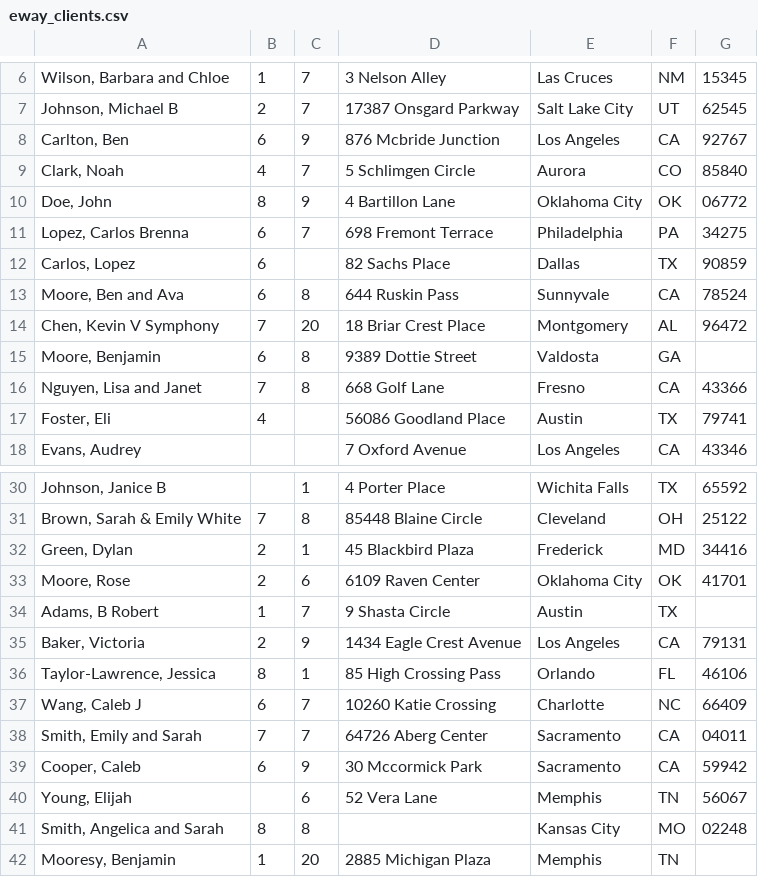
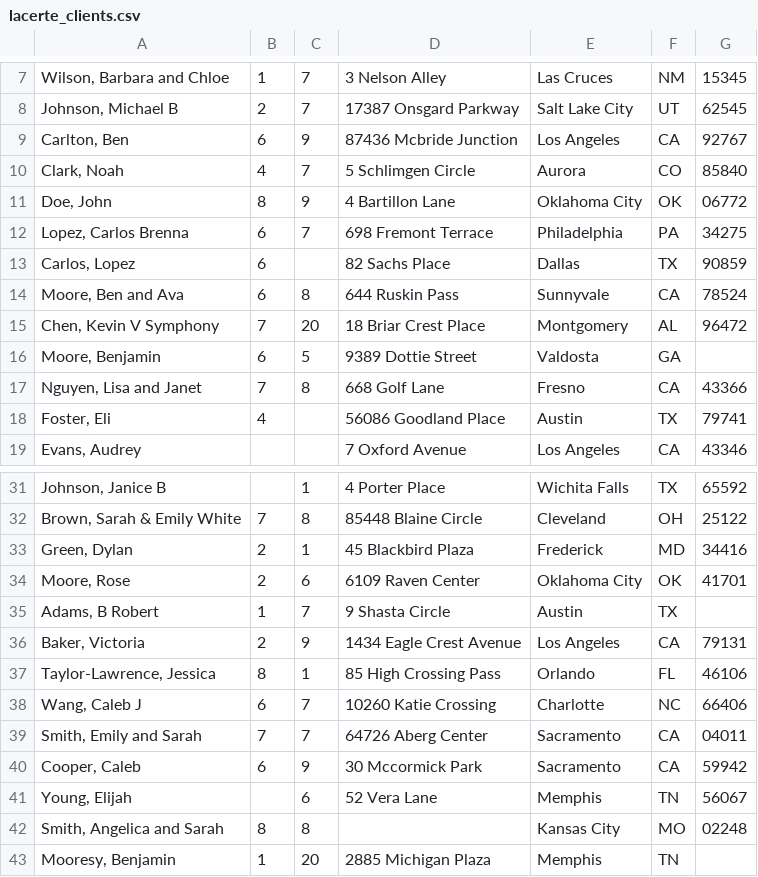
Before and after one commit to aecombs/TaxSoftwareReconciliation, a CSV file: reconciliation/lacerte_clients.csv (was eway_clients.csv), drawn as a sheet; only a part is shown, gaps mark what is left out; the diff covers the shown part only.

```diff
--- a/eway_clients.csv
+++ b/reconciliation/lacerte_clients.csv
@@ -7,3 +8,3 @@
 "Johnson, Michael B",2,7,17387 Onsgard Parkway,Salt Lake City,UT,62545
-"Carlton, Ben",6,9,876 Mcbride Junction,Los Angeles,CA,92767
+"Carlton, Ben",6,9,87436 Mcbride Junction,Los Angeles,CA,92767
 "Clark, Noah",4,7,5 Schlimgen Circle,Aurora,CO,85840
@@ -14,3 +15,3 @@
 "Chen, Kevin V Symphony",7,20,18 Briar Crest Place,Montgomery,AL,96472
-"Moore, Benjamin",6,8,9389 Dottie Street,Valdosta,GA,
+"Moore, Benjamin",6,5,9389 Dottie Street,Valdosta,GA,
 "Nguyen, Lisa and Janet",7,8,668 Golf Lane,Fresno,CA,43366
@@ -36,3 +37,3 @@
 "Taylor-Lawrence, Jessica",8,1,85 High Crossing Pass,Orlando,FL,46106
-"Wang, Caleb J",6,7,10260 Katie Crossing,Charlotte,NC,66409
+"Wang, Caleb J",6,7,10260 Katie Crossing,Charlotte,NC,66406
 "Smith, Emily and Sarah",7,7,64726 Aberg Center,Sacramento,CA,04011
```
Also changed, not shown: 1 added row and 8 edited cells elsewhere in this file, reconciliation/eway_clients.csv, 10 other files.
